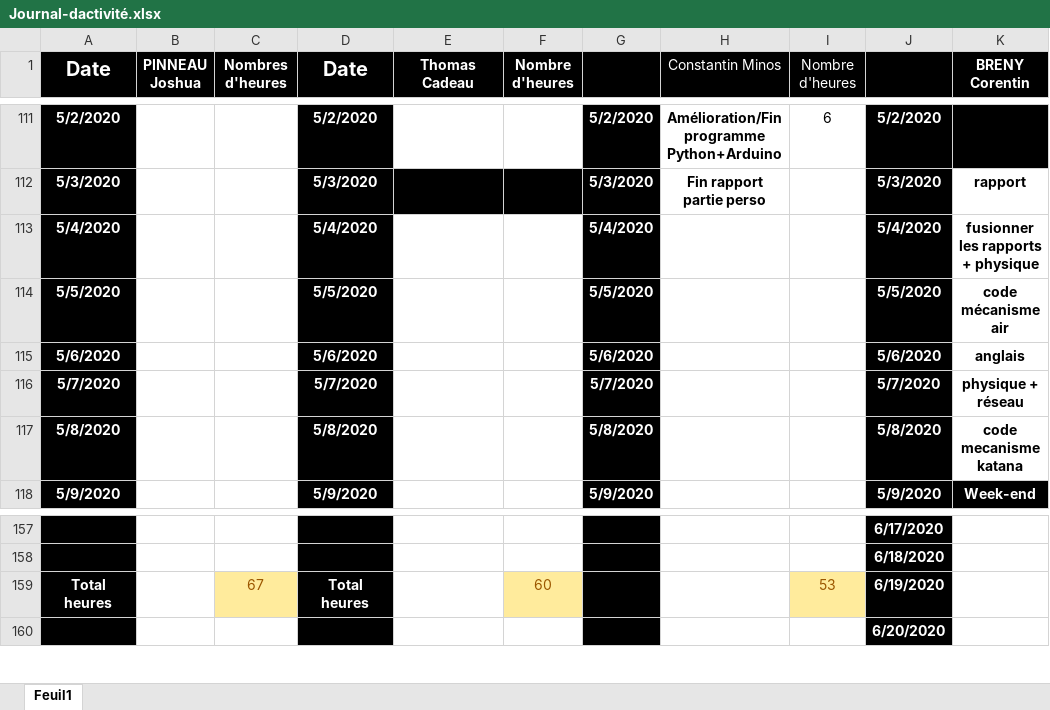
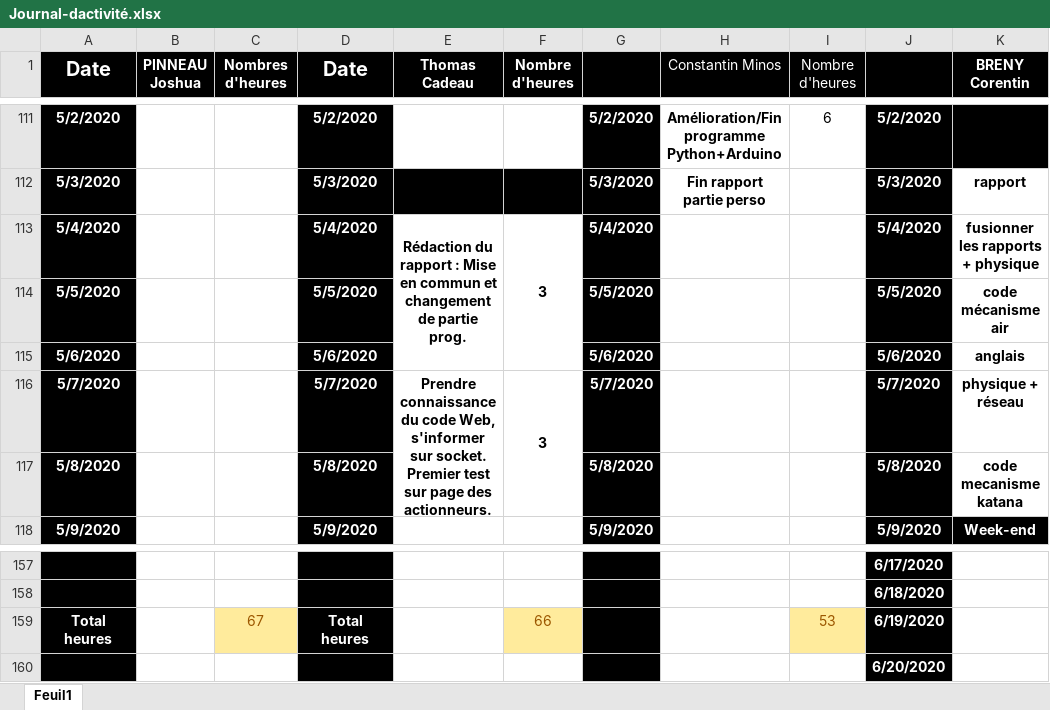
Before and after one commit to corentin-breny/Systeme_Escape_Game_13emePorte, an Excel workbook: Journal d'activité/Journal-dactivité.xlsx, sheet Feuil1, drawn as a sheet; only a part is shown, gaps mark what is left out; values as stored, in another font and other column widths than the file's, no borders; the diff names each change by its address in the sheet, - before the commit and + after, or states it on an @@ line.

Commit message:
journal

```diff
--- a/Journal d'activité/Journal-dactivité.xlsx (sheet Feuil1)
+++ b/Journal d'activité/Journal-dactivité.xlsx (sheet Feuil1)
-E113 (Thomas Cadeau): (empty)
+E113 (Thomas Cadeau): Rédaction du rapport : Mise en commun et changement de partie prog.
+E113:E115 merged
-F113 (Nombre d'heures): (empty)
+F113 (Nombre d'heures): 3
+F113:F115 merged
-E116 (Thomas Cadeau): (empty)
+E116 (Thomas Cadeau): Prendre connaissance du code Web, s'informer sur socket. Premier test sur page des actionneurs.
+E116:E117 merged
-F116 (Nombre d'heures): (empty)
+F116 (Nombre d'heures): 3
+F116:F117 merged
-F159 (Nombre d'heures): 60
+F159 (Nombre d'heures): 66
```
